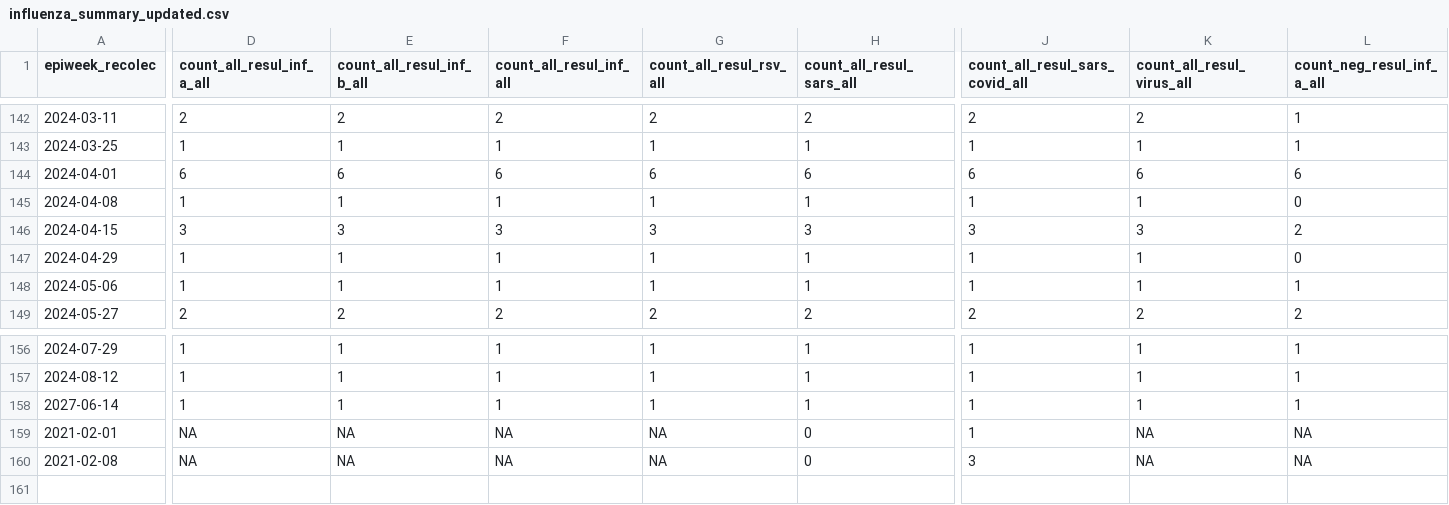
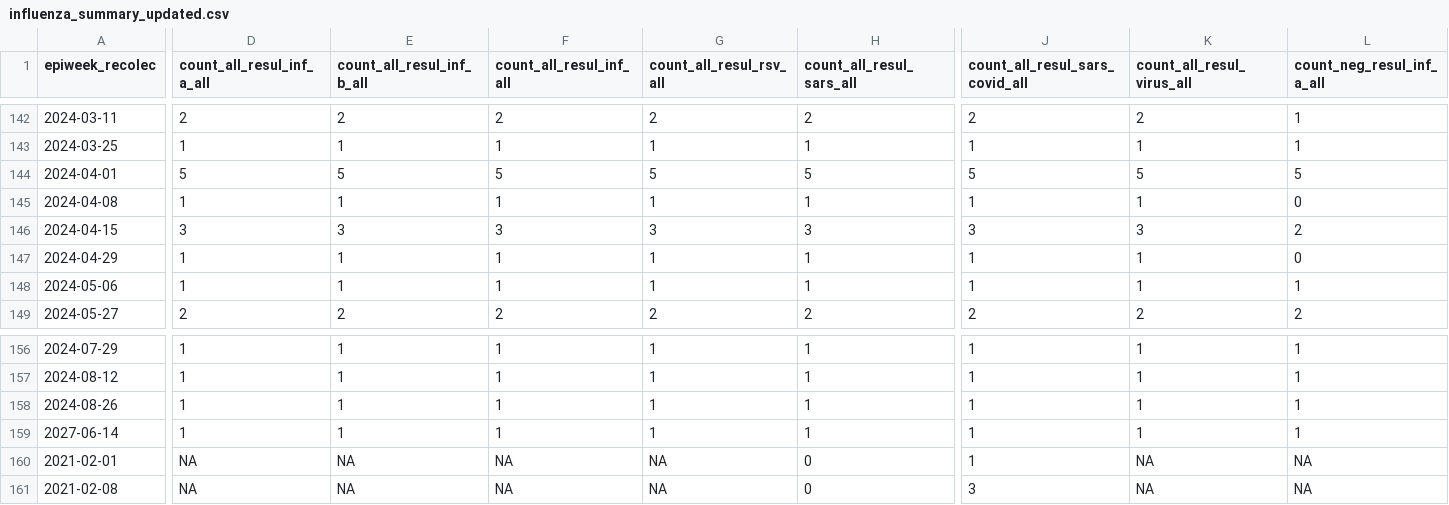
Before and after one commit to funsaludinvestigacion/enfermedades_infecciosas, a CSV file: docs/influenza_summary_updated.csv, drawn as a sheet; only a part is shown, gaps mark what is left out; rows hold the shown columns only; the diff covers the shown part only; the diff names each change by its address in the sheet, - before the commit and + after, or states it on an @@ line.

```diff
--- a/docs/influenza_summary_updated.csv
+++ b/docs/influenza_summary_updated.csv
-D144 (count_all_resul_inf_a_all): 6
+D144 (count_all_resul_inf_a_all): 5
-E144 (count_all_resul_inf_b_all): 6
+E144 (count_all_resul_inf_b_all): 5
-F144 (count_all_resul_inf_all): 6
+F144 (count_all_resul_inf_all): 5
-G144 (count_all_resul_rsv_all): 6
+G144 (count_all_resul_rsv_all): 5
-H144 (count_all_resul_sars_all): 6
+H144 (count_all_resul_sars_all): 5
-J144 (count_all_resul_sars_covid_all): 6
+J144 (count_all_resul_sars_covid_all): 5
-K144 (count_all_resul_virus_all): 6
+K144 (count_all_resul_virus_all): 5
-L144 (count_neg_resul_inf_a_all): 6
+L144 (count_neg_resul_inf_a_all): 5
+row 158: 2024-08-26 | 1 | 1 | 1 | 1 | 1 | 1 | 1 | 1
```
Also changed, not shown: 6 edited cells elsewhere in this file, docs/influenza_symptom_summary_updated.csv, docs/namru_biofire_summary_updated.csv.
